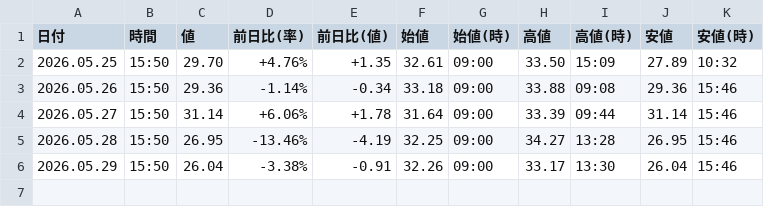
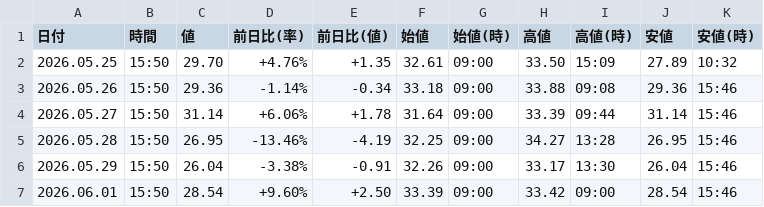
Before and after one commit to sasakijobs-rgb/kabutan-volume-scraper, a CSV file: output/nikkei_vi_data_merged.csv, drawn as a sheet.

```diff
--- a/output/nikkei_vi_data_merged.csv
+++ b/output/nikkei_vi_data_merged.csv
@@ -6 +6,2 @@
 2026.05.29,15:50,26.04,-3.38%,-0.91,32.26,09:00,33.17,13:30,26.04,15:46
+2026.06.01,15:50,28.54,+9.60%,+2.50,33.39,09:00,33.42,09:00,28.54,15:46
```
Also changed, not shown: 3 other files.
